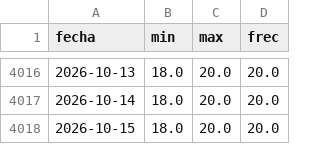
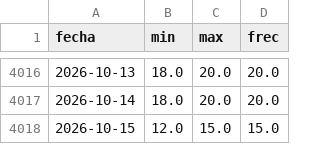
Before and after one commit to AlopezSolusef/mesa-limon, a CSV file: datos/sniim_jalapa.csv, drawn as a sheet; only a part is shown, gaps mark what is left out.

```diff
--- a/datos/sniim_jalapa.csv
+++ b/datos/sniim_jalapa.csv
@@ -4017,2 +4017,2 @@ fecha,min,max,frec
 2026-10-14,18.0,20.0,20.0
-2026-10-15,18.0,20.0,20.0
+2026-10-15,12.0,15.0,15.0
```
Also changed, not shown: datos/banxico_fx.csv, 3 other files.
